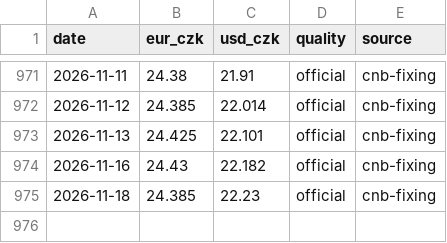
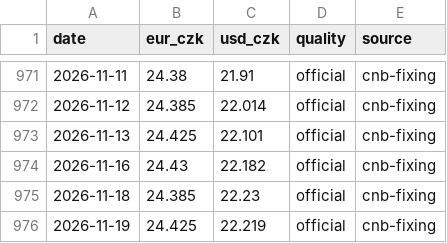
Before and after one commit to zabranda/sazby-dashboard, a CSV file: data/cnb_fx.csv, drawn as a sheet; only a part is shown, gaps mark what is left out; the diff names each change by its address in the sheet, - before the commit and + after, or states it on an @@ line.

```diff
--- a/data/cnb_fx.csv
+++ b/data/cnb_fx.csv
+row 976: 2026-11-19 | 24.425 | 22.219 | official | cnb-fixing
```
Also changed, not shown: data/eur_2y.csv, data/eurusd.csv, 10 other files.
